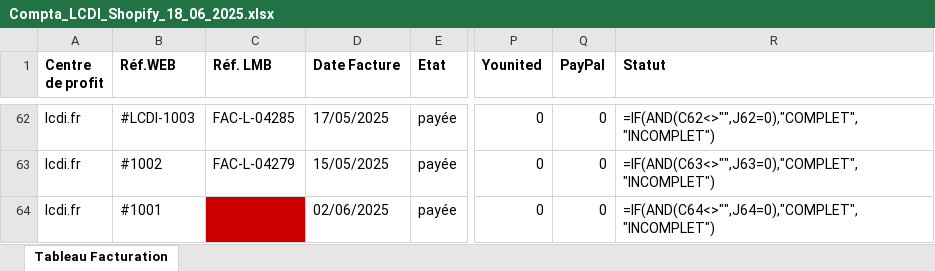
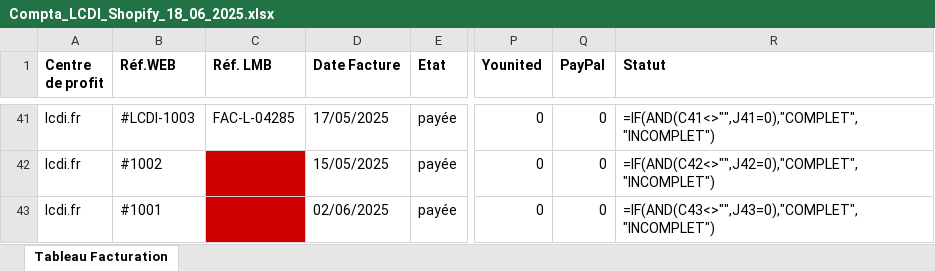
Before and after one commit to lancelot-carrau/Compta_LCDI, an Excel workbook: output/Compta_LCDI_Shopify_18_06_2025.xlsx, sheet Tableau Facturation, drawn as a sheet; only a part is shown, gaps mark what is left out; values as stored, in another font and other column widths than the file's, no borders; formulas without a stored value are shown as written; conditional formats not drawn; addresses are those after the commit; the diff covers the shown part only; the diff names each change by its address in the sheet, - before the commit and + after, or states it on an @@ line.

```diff
--- a/output/Compta_LCDI_Shopify_18_06_2025.xlsx (sheet Tableau Facturation)
+++ b/output/Compta_LCDI_Shopify_18_06_2025.xlsx (sheet Tableau Facturation)
-R41 (Statut): =IF(AND(C62<>"",J62=0),"COMPLET","INCOMPLET")
+R41 (Statut): =IF(AND(C41<>"",J41=0),"COMPLET","INCOMPLET")
-C42 (Réf. LMB): FAC-L-04279
+C42 (Réf. LMB): (empty)
-C42 fill: none
+C42 fill: #CC0000
-R42 (Statut): =IF(AND(C63<>"",J63=0),"COMPLET","INCOMPLET")
+R42 (Statut): =IF(AND(C42<>"",J42=0),"COMPLET","INCOMPLET")
-R43 (Statut): =IF(AND(C64<>"",J64=0),"COMPLET","INCOMPLET")
+R43 (Statut): =IF(AND(C43<>"",J43=0),"COMPLET","INCOMPLET")
```
Also changed, not shown: 21 removed rows, 57 edited cells and cell formats elsewhere in this sheet, 10 other files.
